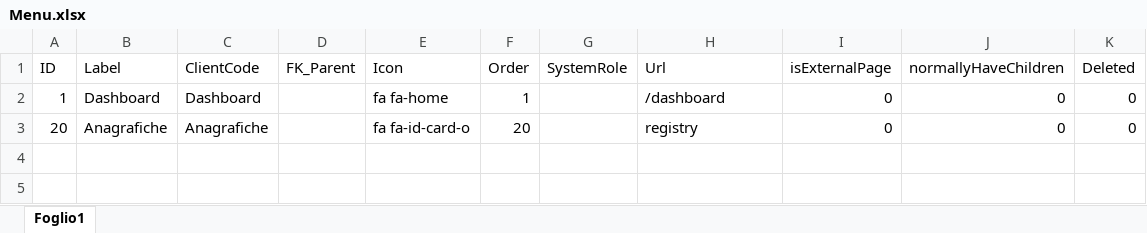
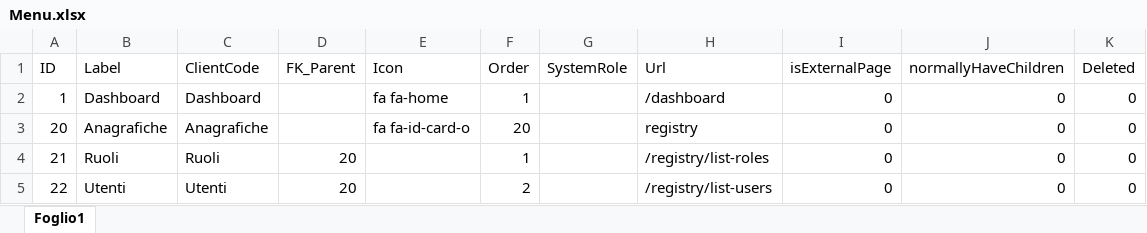
Before and after one commit to giuver71/Tenant-ClickTab, an Excel workbook: ClickTab.Web/Resources/Menu.xlsx, sheet Foglio1, drawn as a sheet; values as stored, in another font and other column widths than the file's, no borders; the diff names each change by its address in the sheet, - before the commit and + after, or states it on an @@ line.

Commit message:
Ruoli e Regole - Menu

```diff
--- a/ClickTab.Web/Resources/Menu.xlsx (sheet Foglio1)
+++ b/ClickTab.Web/Resources/Menu.xlsx (sheet Foglio1)
+row 4: 21 | Ruoli | Ruoli | 20 |  | 1 |  | /registry/list-roles | 0 | 0 | 0
+row 5: 22 | Utenti | Utenti | 20 |  | 2 |  | /registry/list-users | 0 | 0 | 0
```
Also changed, not shown: 24 other files.
